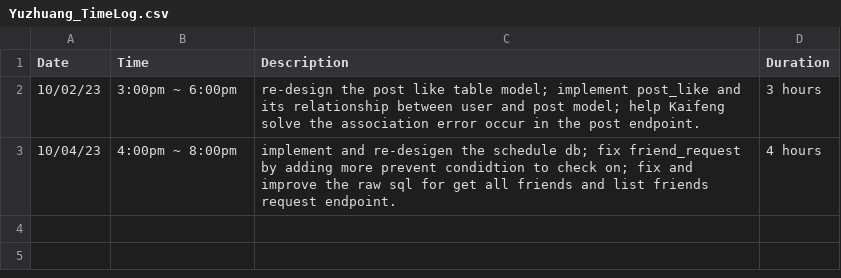
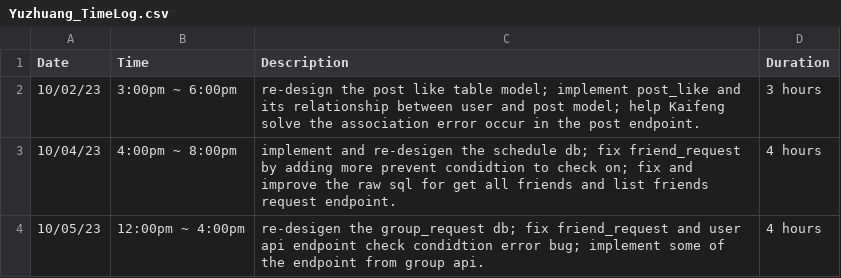
Before and after one commit to yuzchen7/FocusEureka_backend, a CSV file: Yuzhuang_TimeLog.csv, drawn as a sheet; the diff names each change by its address in the sheet, - before the commit and + after, or states it on an @@ line.

Commit message:
10/3/23 redesgin db, fix bug, and impl GR endpoint

```diff
--- a/Yuzhuang_TimeLog.csv
+++ b/Yuzhuang_TimeLog.csv
+row 4: 10/05/23 | 12:00pm ~ 4:00pm | re-desigen the group_request db; fix friend_request and user api endpoint check condidtion error bug; implement some of the endpoint from group api. | 4 hours
```
